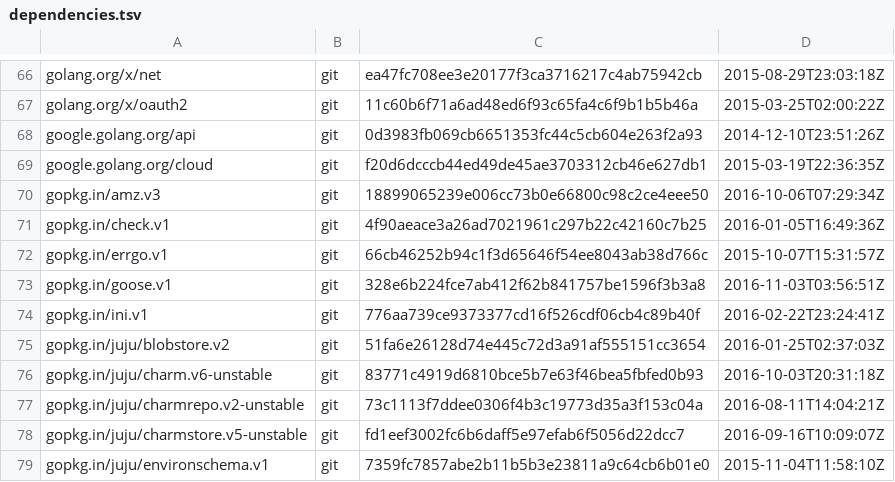
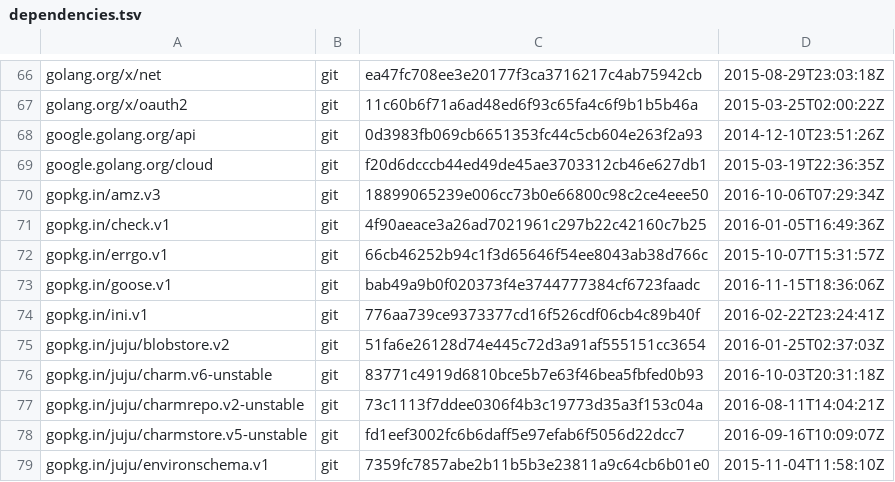
Before and after one commit to juju/juju, a TSV file: dependencies.tsv, drawn as a sheet; only a part is shown, gaps mark what is left out.

```diff
--- a/dependencies.tsv
+++ b/dependencies.tsv
@@ -72,3 +72,3 @@ gopkg.in/check.v1	git	4f90aeace3a26ad7021961c297b22c42160c7b25	2016-01-05T16:49:
 gopkg.in/errgo.v1	git	66cb46252b94c1f3d65646f54ee8043ab38d766c	2015-10-07T15:31:57Z
-gopkg.in/goose.v1	git	328e6b224fce7ab412f62b841757be1596f3b3a8	2016-11-03T03:56:51Z
+gopkg.in/goose.v1	git	bab49a9b0f020373f4e3744777384cf6723faadc	2016-11-15T18:36:06Z
 gopkg.in/ini.v1	git	776aa739ce9373377cd16f526cdf06cb4c89b40f	2016-02-22T23:24:41Z
```
Also changed, not shown: 11 other files.
